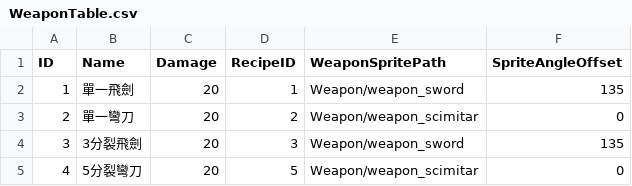
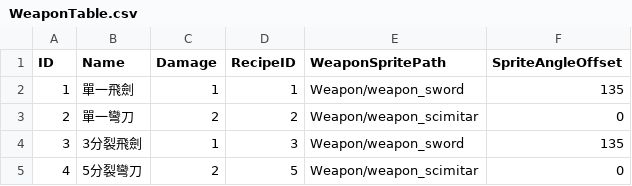
Before and after one commit to sorrowslee/DipanProj, a CSV file: DipanProj_Main/Assets/Data/WeaponTable.csv, drawn as a sheet.

```diff
--- a/DipanProj_Main/Assets/Data/WeaponTable.csv
+++ b/DipanProj_Main/Assets/Data/WeaponTable.csv
@@ -1,5 +1,5 @@
 ID, Name     , Damage, RecipeID, WeaponSpritePath      , SpriteAngleOffset
- 1, 單一飛劍 ,     20,        1, Weapon/weapon_sword   ,               135
- 2, 單一彎刀 ,     20,        2, Weapon/weapon_scimitar,                 0
- 3, 3分裂飛劍,     20,        3, Weapon/weapon_sword   ,               135
- 4, 5分裂彎刀,     20,        5, Weapon/weapon_scimitar,                 0
+ 1, 單一飛劍 ,     1,        1, Weapon/weapon_sword   ,               135
+ 2, 單一彎刀 ,     2,        2, Weapon/weapon_scimitar,                 0
+ 3, 3分裂飛劍,     1,        3, Weapon/weapon_sword   ,               135
+ 4, 5分裂彎刀,     2,        5, Weapon/weapon_scimitar,                 0
```
Also changed, not shown: 12 other files.
